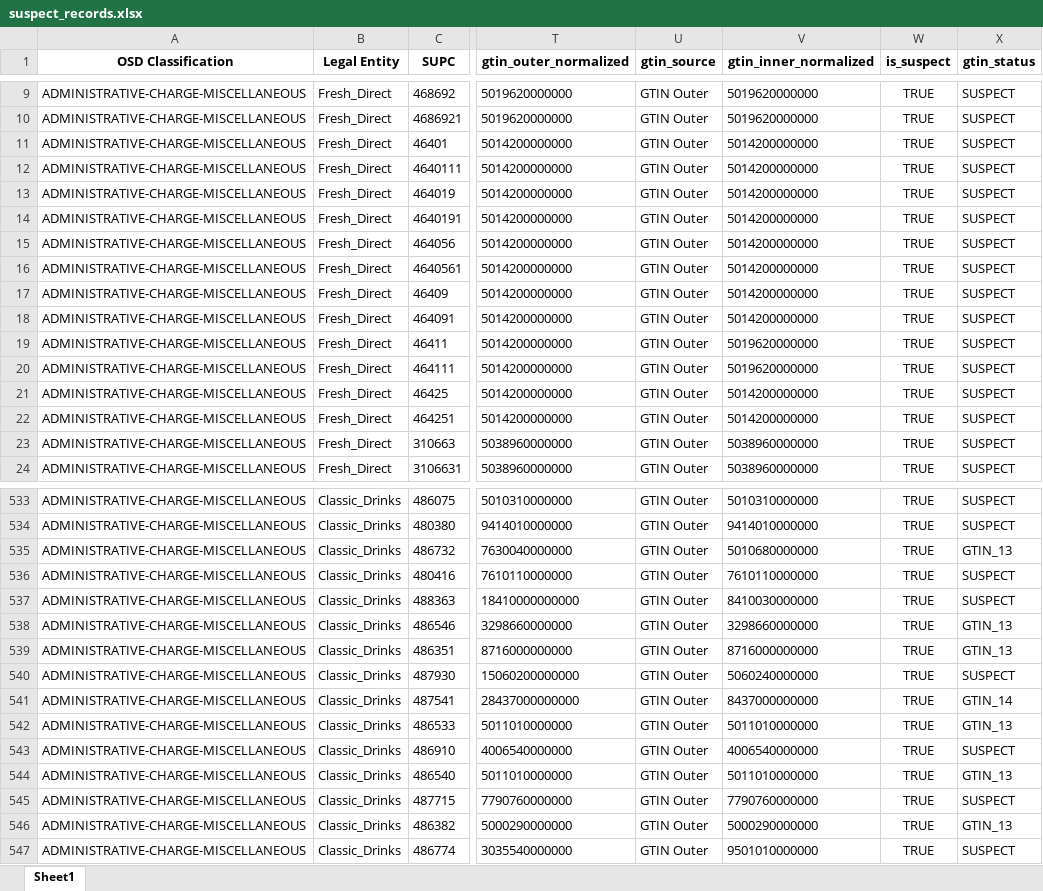
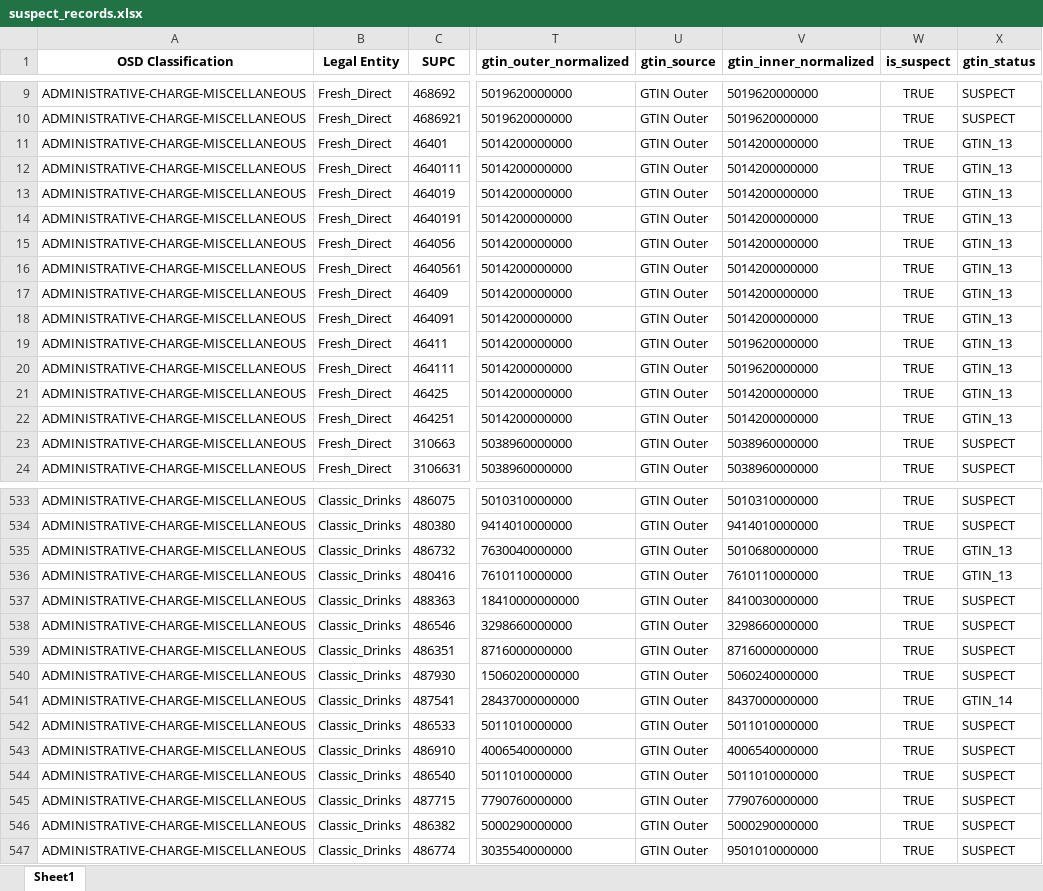
Before and after one commit to imse8006/GTIN_analysis, an Excel workbook: outputs/2026-02-04/suspect_records.xlsx, sheet Sheet1, drawn as a sheet; only a part is shown, gaps mark what is left out; values as stored, in another font and other column widths than the file's, no borders; the diff covers the shown part only; the diff names each change by its address in the sheet, - before the commit and + after, or states it on an @@ line.

```diff
--- a/outputs/2026-02-04/suspect_records.xlsx (sheet Sheet1)
+++ b/outputs/2026-02-04/suspect_records.xlsx (sheet Sheet1)
-X11:X22 (gtin_status): SUSPECT
+X11:X22 (gtin_status): GTIN_13
-X536 (gtin_status): SUSPECT
+X536 (gtin_status): GTIN_13
-X538:X539 (gtin_status): GTIN_13
+X538:X539 (gtin_status): SUSPECT
-X542 (gtin_status): GTIN_13
+X542 (gtin_status): SUSPECT
-X544 (gtin_status): GTIN_13
+X544 (gtin_status): SUSPECT
-X546 (gtin_status): GTIN_13
+X546 (gtin_status): SUSPECT
```
Also changed, not shown: 140 edited cells elsewhere in this sheet, outputs/2026-02-04/email_reports/Fresh_Direct.xlsx, outputs/2026-02-04/quality_by_entity.xlsx, 34 other files.
